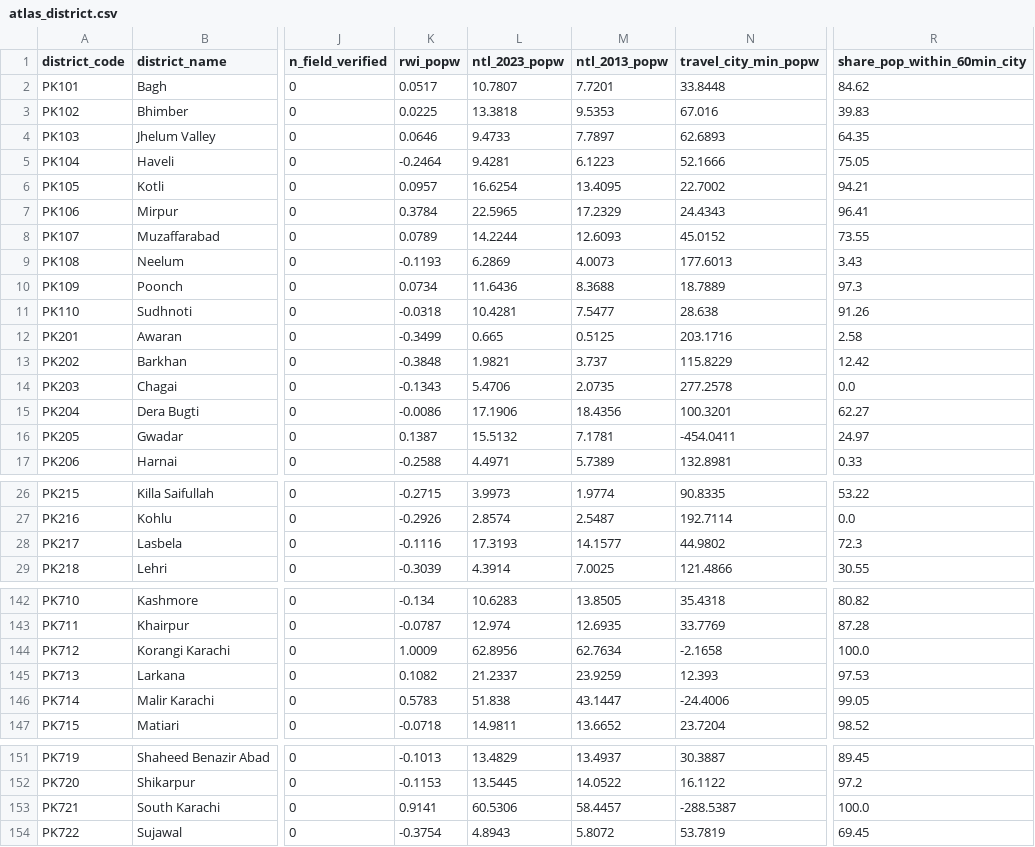
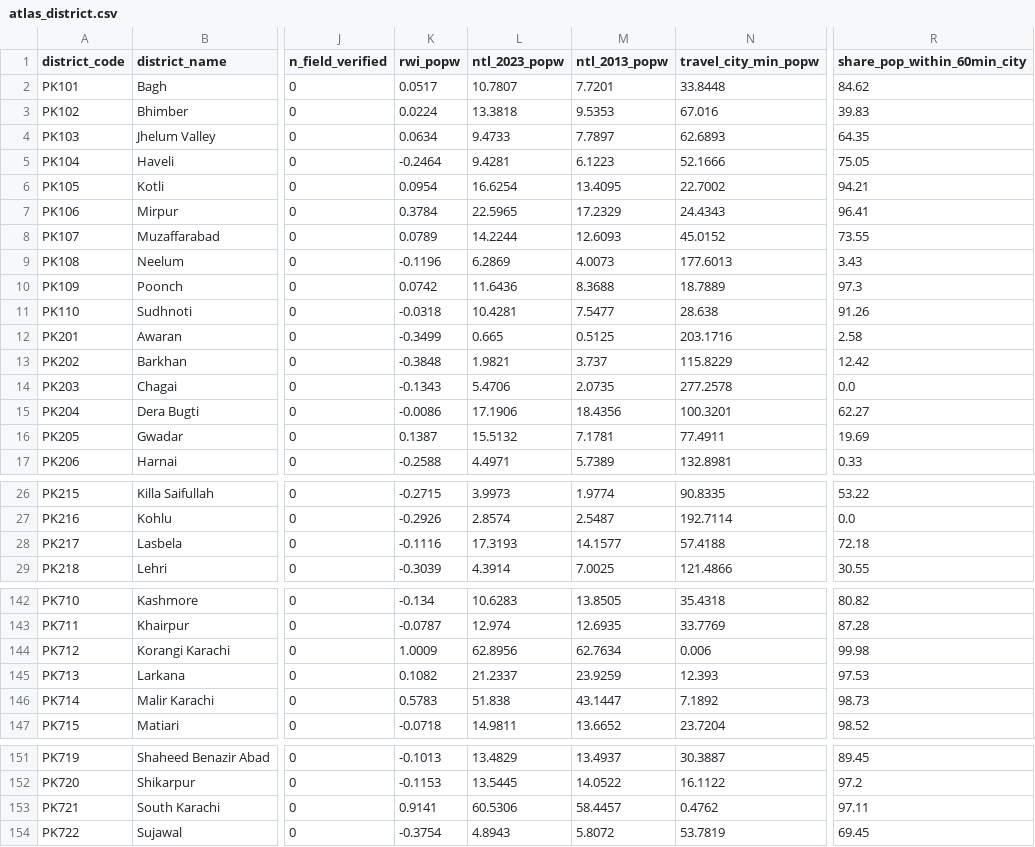
Before and after one commit to RaufNawaz/Sufi-Shrines, a CSV file: pipeline/gis/atlas/atlas_district.csv, drawn as a sheet; only a part is shown, gaps mark what is left out; the diff covers the shown part only; the diff names each change by its address in the sheet, - before the commit and + after, or states it on an @@ line.

```diff
--- a/pipeline/gis/atlas/atlas_district.csv
+++ b/pipeline/gis/atlas/atlas_district.csv
-K3 (rwi_popw): 0.0225
+K3 (rwi_popw): 0.0224
-K4 (rwi_popw): 0.0646
+K4 (rwi_popw): 0.0634
-K6 (rwi_popw): 0.0957
+K6 (rwi_popw): 0.0954
-K9 (rwi_popw): -0.1193
+K9 (rwi_popw): -0.1196
-K10 (rwi_popw): 0.0734
+K10 (rwi_popw): 0.0742
-N16 (travel_city_min_popw): -454.0411
+N16 (travel_city_min_popw): 77.4911
-R16 (share_pop_within_60min_city): 24.97
+R16 (share_pop_within_60min_city): 19.69
-N28 (travel_city_min_popw): 44.9802
+N28 (travel_city_min_popw): 57.4188
-R28 (share_pop_within_60min_city): 72.3
+R28 (share_pop_within_60min_city): 72.18
-N144 (travel_city_min_popw): -2.1658
+N144 (travel_city_min_popw): 0.006
-R144 (share_pop_within_60min_city): 100.0
+R144 (share_pop_within_60min_city): 99.98
-N146 (travel_city_min_popw): -24.4006
+N146 (travel_city_min_popw): 7.1892
-R146 (share_pop_within_60min_city): 99.05
+R146 (share_pop_within_60min_city): 98.73
-N153 (travel_city_min_popw): -288.5387
+N153 (travel_city_min_popw): 0.4762
-R153 (share_pop_within_60min_city): 100.0
+R153 (share_pop_within_60min_city): 97.11
```
Also changed, not shown: 2 edited cells elsewhere in this file, pipeline/gis/atlas/atlas_sites.csv, pipeline/gis/atlas/atlas_tehsil.csv, 39 other files.
